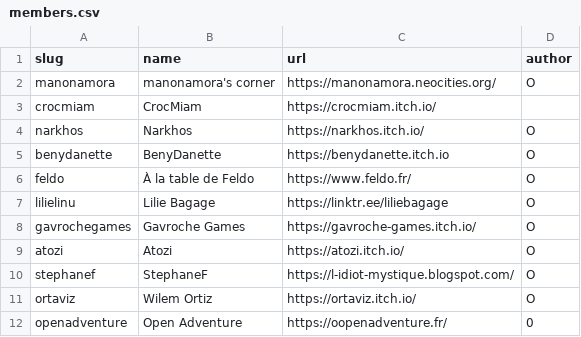
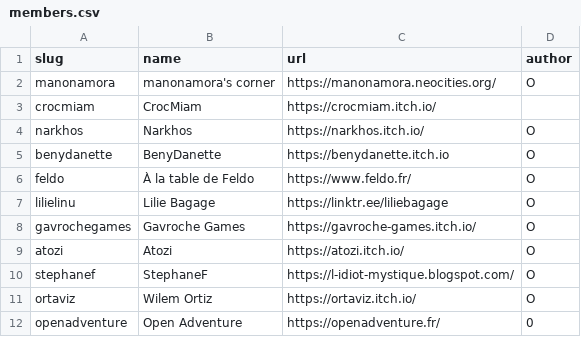
Before and after one commit to manonamora/Webring-Fiction-Interactive, a CSV file: _data/members.csv, drawn as a sheet.

Commit message:
Update members.csv corrections typos Open Adventure
virgules et double oo

```diff
--- a/_data/members.csv
+++ b/_data/members.csv
@@ -11,2 +11,2 @@ stephanef,"StephaneF",https://l-idiot-mystique.blogspot.com/,O
 ortaviz,"Wilem Ortiz",https://ortaviz.itch.io/,O
-openadventure, "Open Adventure", https://oopenadventure.fr/, 0
+openadventure,"Open Adventure",https://openadventure.fr/,0
```
